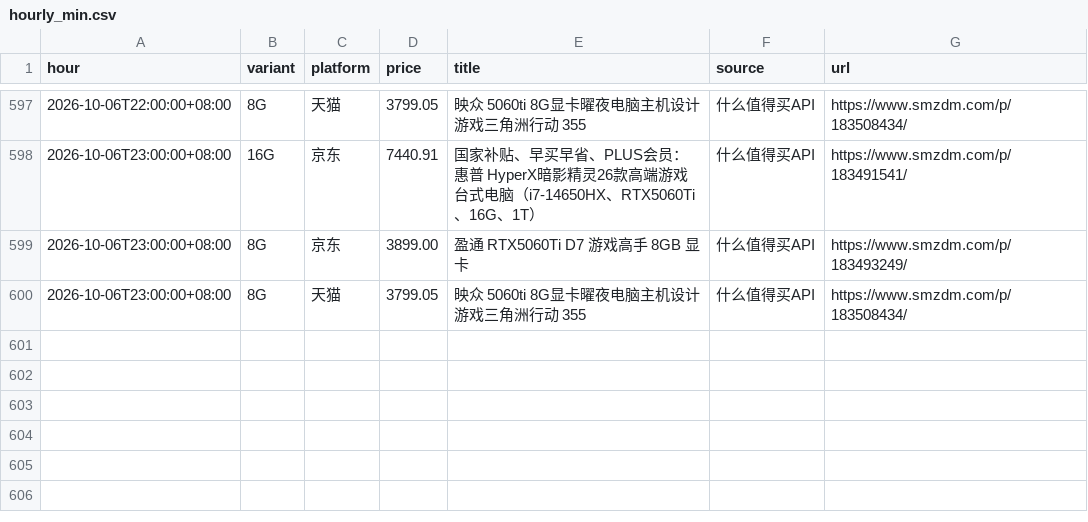
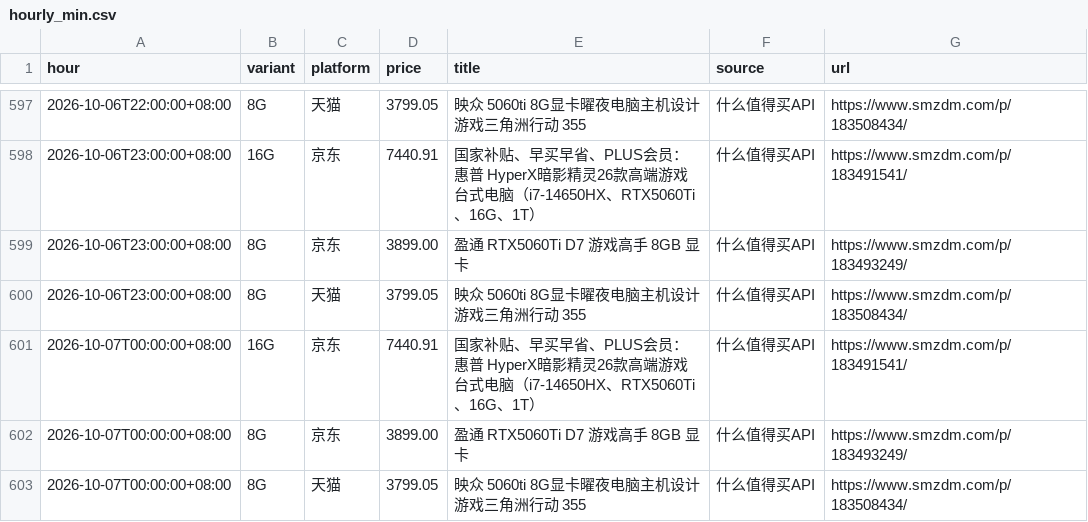
Before and after one commit to skk15857411020/5060TI, a CSV file: docs/hourly_min.csv, drawn as a sheet; only a part is shown, gaps mark what is left out.

```diff
--- a/docs/hourly_min.csv
+++ b/docs/hourly_min.csv
@@ -600 +600,4 @@ hour,variant,platform,price,title,source,url
 2026-10-06T23:00:00+08:00,8G,天猫,3799.05,映众 5060ti 8G显卡曜夜电脑主机设计游戏三角洲行动 355,什么值得买API,https://www.smzdm.com/p/183508434/
+2026-10-07T00:00:00+08:00,16G,京东,7440.91,国家补贴、早买早省、PLUS会员：惠普 HyperX暗影精灵26款高端游戏台式电脑（i7-14650HX、RTX5060Ti、16G、1T）,什么值得买API,https://www.smzdm.com/p/183491541/
+2026-10-07T00:00:00+08:00,8G,京东,3899.00,盈通 RTX5060Ti D7 游戏高手 8GB 显卡,什么值得买API,https://www.smzdm.com/p/183493249/
+2026-10-07T00:00:00+08:00,8G,天猫,3799.05,映众 5060ti 8G显卡曜夜电脑主机设计游戏三角洲行动 355,什么值得买API,https://www.smzdm.com/p/183508434/
```
Also changed, not shown: 2 other files.
